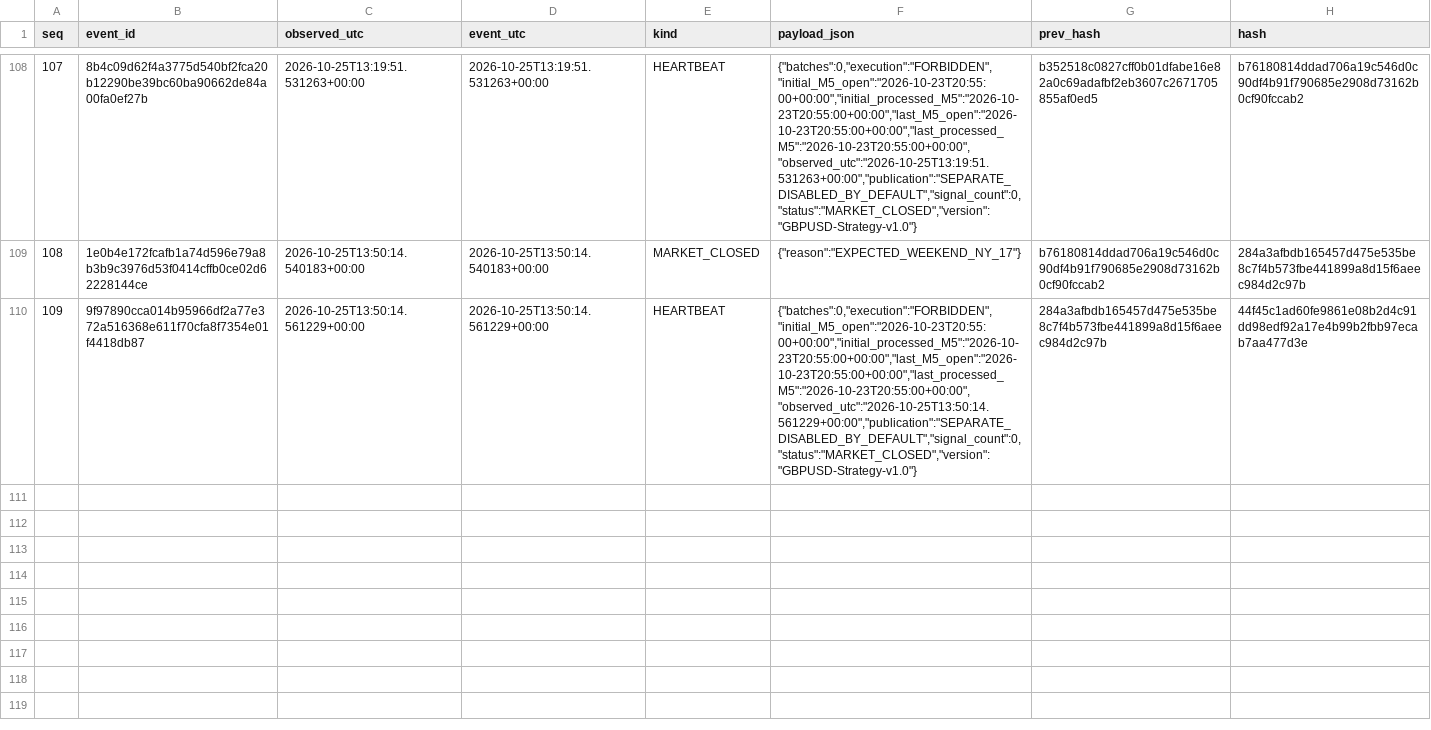
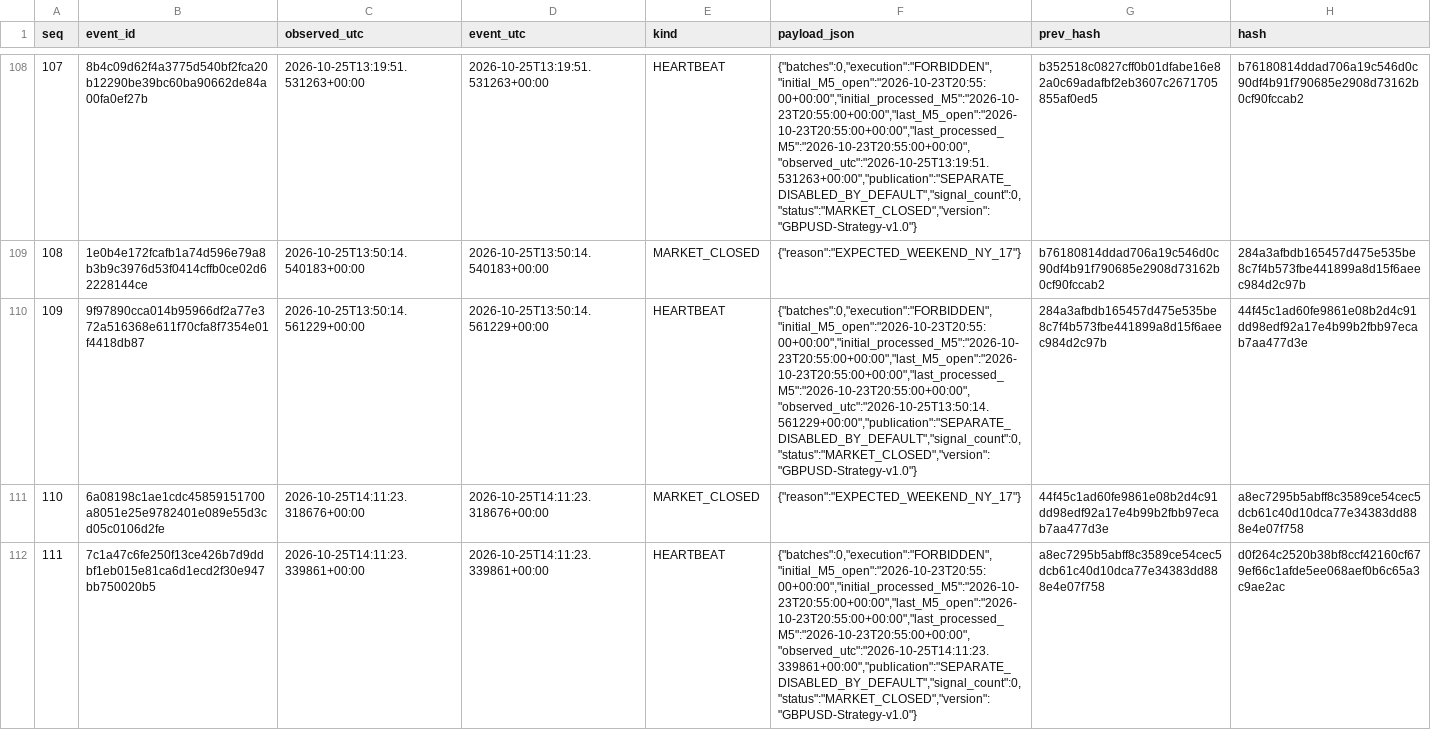
Before and after one commit to cardenm1/fx-signals-bot, a CSV file: session/events.csv, drawn as a sheet; only a part is shown, gaps mark what is left out; the diff names each change by its address in the sheet, - before the commit and + after, or states it on an @@ line.

```diff
--- a/session/events.csv
+++ b/session/events.csv
+row 111: 110 | 6a08198c1ae1cdc45859151700a8051e25e9782401e089e55d3cd05c0106d2fe | 2026-10-25T14:11:23.318676+00:00 | 2026-10-25T14:11:23.318676+00:00 | MARKET_CLOSED | {"reason":"EXPECTED_WEEKEND_NY_17"} | 44f45c1ad60fe9861e08b2d4c91dd98edf92a17e4b99b2fbb97ecab7aa477d3e | a8ec7295b5abff8c3589ce54cec5dcb61c40d10dca77e34383dd888e4e07f758
+row 112: 111 | 7c1a47c6fe250f13ce426b7d9ddbf1eb015e81ca6d1ecd2f30e947bb750020b5 | 2026-10-25T14:11:23.339861+00:00 | 2026-10-25T14:11:23.339861+00:00 | HEARTBEAT | {"batches":0,"execution":"FORBIDDEN","initial_M5_open":"2026-10-23T20:55:00+00:00","initial_processed_M5":"2026-10-23T20:55:00+00:00","last_M5_open":"2026-10-23T20:55:00+00:00","last_processed_M5":"2026-10-23T20:55:00+00:00","observed_utc":"2026-10-25T14:11:23.339861+00:00","publication":"SEPARATE_DISABLED_BY_DEFAULT","signal_count":0,"status":"MARKET_CLOSED","version":"GBPUSD-Strategy-v1.0"} | a8ec7295b5abff8c3589ce54cec5dcb61c40d10dca77e34383dd888e4e07f758 | d0f264c2520b38bf8ccf42160cf679ef66c1afde5ee068aef0b6c65a3c9ae2ac
```
Also changed, not shown: session/market.csv, session/stages.csv, 1 other file.
